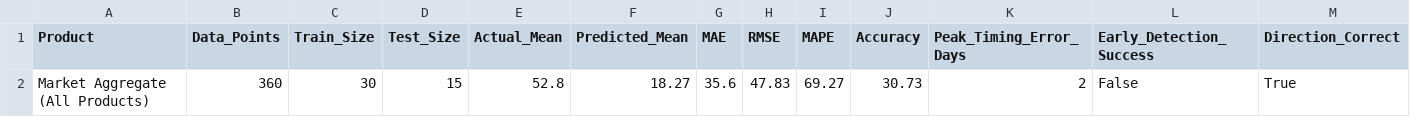
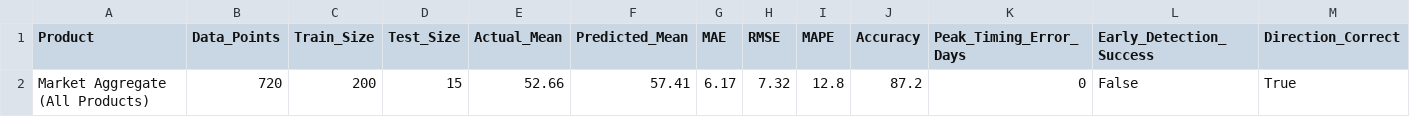
Before and after one commit to skybarer/ai-source-engine, a CSV file: outputs/results/validation_metrics.csv, drawn as a sheet; only a part is shown; removed rows and columns are numbered as before the commit, all else as after; rows hold the shown columns only; the diff names each change by its address in the sheet, - before the commit and + after, or states it on an @@ line.

```diff
--- a/outputs/results/validation_metrics.csv
+++ b/outputs/results/validation_metrics.csv
-row 2: Market Aggregate (All Products) | 360 | 30 | 15 | 52.8 | 18.27 | 35.6 | 47.83 | 69.27 | 30.73 | 2 | False | True
+row 2: Market Aggregate (All Products) | 720 | 200 | 15 | 52.66 | 57.41 | 6.17 | 7.32 | 12.8 | 87.2 | 0 | False | True
```
Also changed, not shown: outputs/results/product_validation_metrics.csv, 34 other files.
